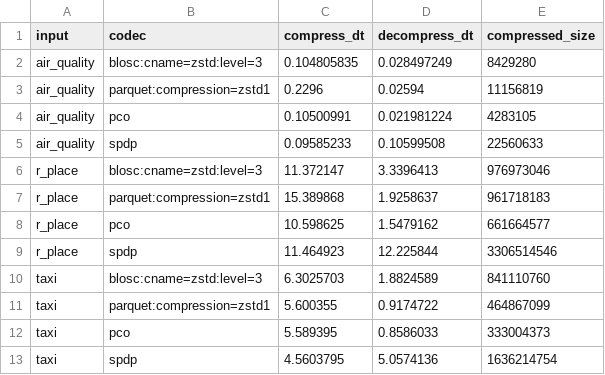
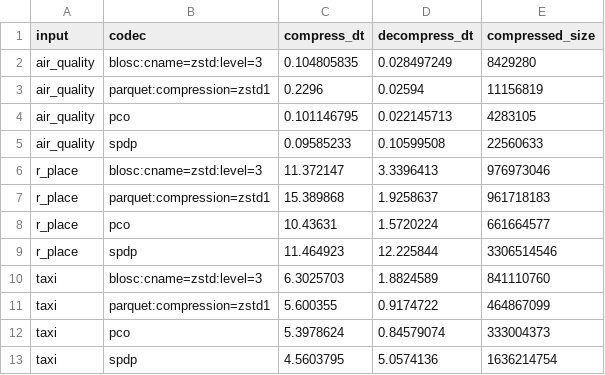
Before and after one commit to mwlon/pcodec, a CSV file: docs/benchmark_results/mbp_m3_max.csv, drawn as a sheet.

```diff
--- a/docs/benchmark_results/mbp_m3_max.csv
+++ b/docs/benchmark_results/mbp_m3_max.csv
@@ -3,3 +3,3 @@ air_quality,blosc:cname=zstd:level=3,0.104805835,0.028497249,8429280
 air_quality,parquet:compression=zstd1,0.2296,0.02594,11156819
-air_quality,pco,0.10500991,0.021981224,4283105
+air_quality,pco,0.101146795,0.022145713,4283105
 air_quality,spdp,0.09585233,0.10599508,22560633
@@ -7,3 +7,3 @@ r_place,blosc:cname=zstd:level=3,11.372147,3.3396413,976973046
 r_place,parquet:compression=zstd1,15.389868,1.9258637,961718183
-r_place,pco,10.598625,1.5479162,661664577
+r_place,pco,10.43631,1.5720224,661664577
 r_place,spdp,11.464923,12.225844,3306514546
@@ -11,3 +11,3 @@ taxi,blosc:cname=zstd:level=3,6.3025703,1.8824589,841110760
 taxi,parquet:compression=zstd1,5.600355,0.9174722,464867099
-taxi,pco,5.589395,0.8586033,333004373
+taxi,pco,5.3978624,0.84579074,333004373
 taxi,spdp,4.5603795,5.0574136,1636214754
```
Also changed, not shown: 1 other file.
